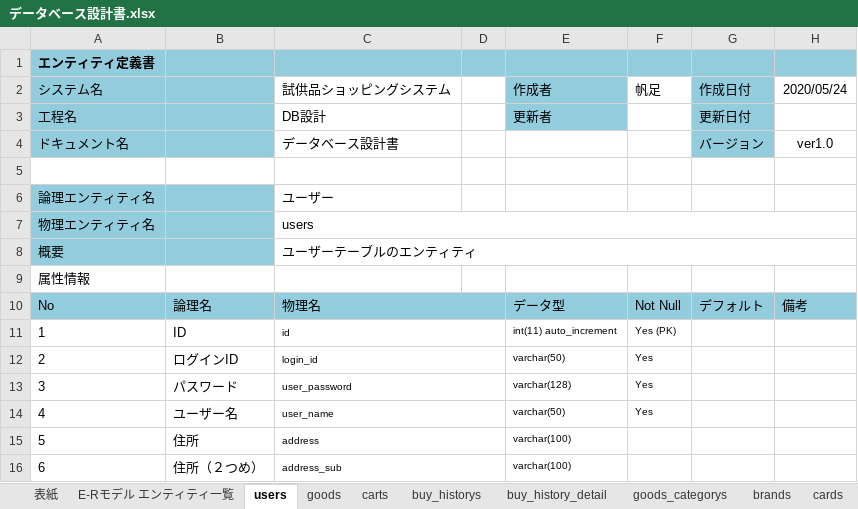
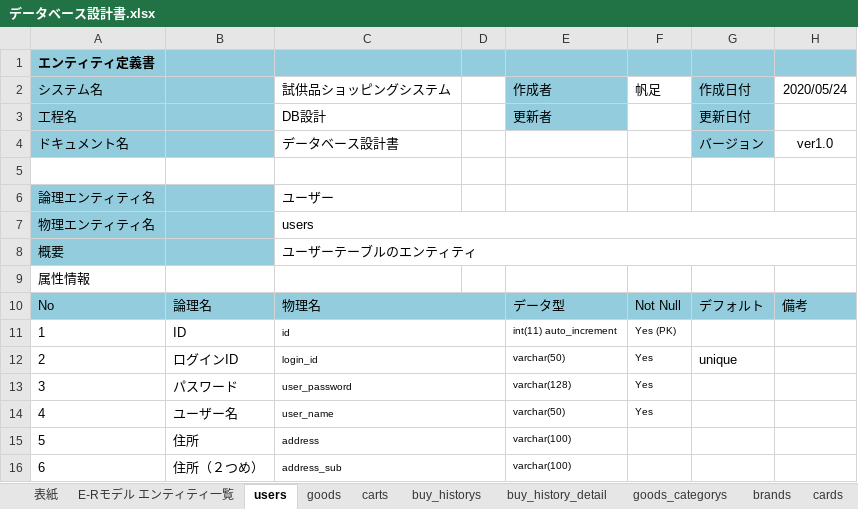
Before and after one commit to hoashi-akane/sample-shopping-system, an Excel workbook: document/DB/データベース設計書.xlsx, sheet users, drawn as a sheet; only a part is shown; values as stored, in another font and other column widths than the file's, no borders; the diff names each change by its address in the sheet, - before the commit and + after, or states it on an @@ line.

Commit message:
変更：DB設計書

```diff
--- a/document/DB/データベース設計書.xlsx (sheet users)
+++ b/document/DB/データベース設計書.xlsx (sheet users)
-G12 (作成日付): (empty)
+G12 (作成日付): unique
```
Also changed, not shown: charts or pictures.
